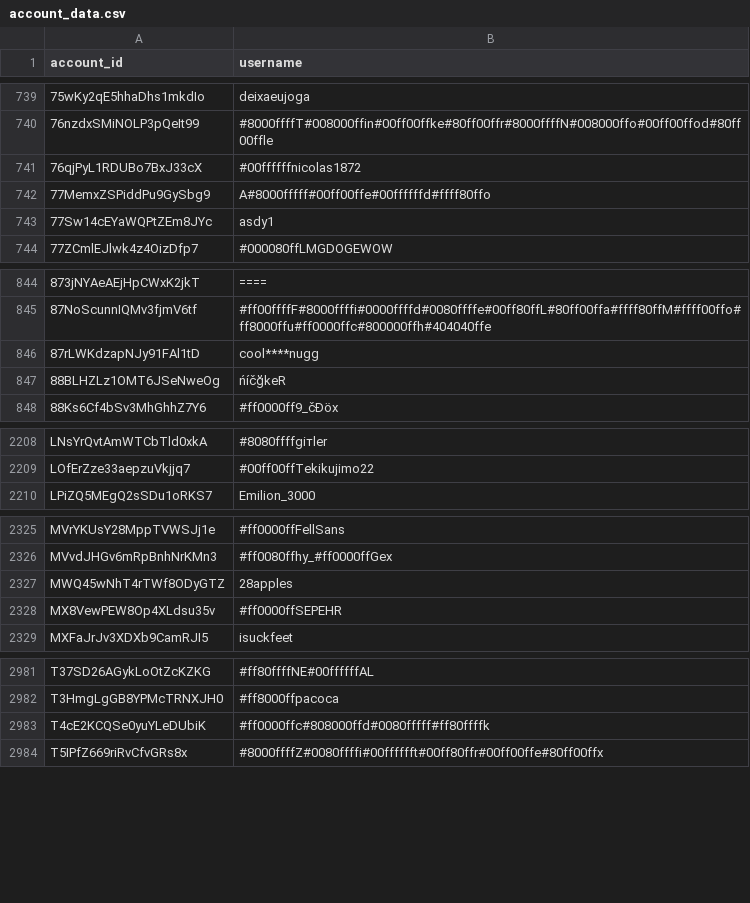
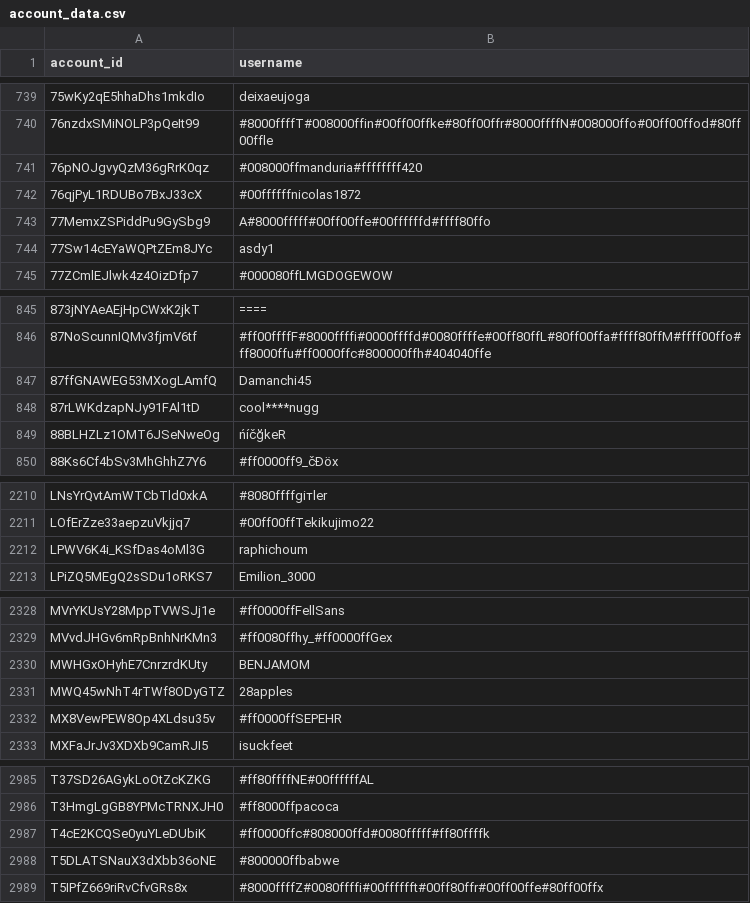
Before and after one commit to pewpewlive/ppl-data, a CSV file: account_data.csv, drawn as a sheet; only a part is shown, gaps mark what is left out; the diff covers the shown part only.

Commit message:
Roll new data computed at Tue, 28 Apr 2026 00:01:42 UTC

```diff
--- a/account_data.csv
+++ b/account_data.csv
@@ -740,2 +740,3 @@ account_id,username
 76nzdxSMiNOLP3pQeIt99,#8000ffffT#008000ffin#00ff00ffke#80ff00ffr#8000ffffN#008000ffo#00ff00ffod#80ff00ffle
+76pNOJgvyQzM36gRrK0qz,#008000ffmanduria#ffffffff420
 76qjPyL1RDUBo7BxJ33cX,#00ffffffnicolas1872
@@ -845,2 +846,3 @@ account_id,username
 87NoScunnIQMv3fjmV6tf,#ff00ffffF#8000ffffi#0000ffffd#0080ffffe#00ff80ffL#80ff00ffa#ffff80ffM#ffff00ffo#ff8000ffu#ff0000ffc#800000ffh#404040ffe
+87ffGNAWEG53MXogLAmfQ,Damanchi45
 87rLWKdzapNJy91FAl1tD,cool****nugg
@@ -2209,2 +2211,3 @@ LNsYrQvtAmWTCbTld0xkA,#8080ffffgiтler
 LOfErZze33aepzuVkjjq7,#00ff00ffTekikujimo22
+LPWV6K4i_KSfDas4oMl3G,raphichoum
 LPiZQ5MEgQ2sSDu1oRKS7,Emilion_3000
@@ -2326,2 +2329,3 @@ MVrYKUsY28MppTVWSJj1e,#ff0000ffFellSans
 MVvdJHGv6mRpBnhNrKMn3,#ff0080ffhy_#ff0000ffGex
+MWHGxOHyhE7CnrzrdKUty,BENJAMOM
 MWQ45wNhT4rTWf8ODyGTZ,28apples
@@ -2983,2 +2987,3 @@ T3HmgLgGB8YPMcTRNXJH0,#ff8000ffpacoca
 T4cE2KCQSe0yuYLeDUbiK,#ff0000ffc#808000ffd#0080fffff#ff80ffffk
+T5DLATSNauX3dXbb36oNE,#800000ffbabwe
 T5IPfZ669riRvCfvGRs8x,#8000ffffZ#0080ffffi#00fffffft#00ff80ffr#00ff00ffe#80ff00ffx
```
Also changed, not shown: 4 added rows elsewhere in this file.
